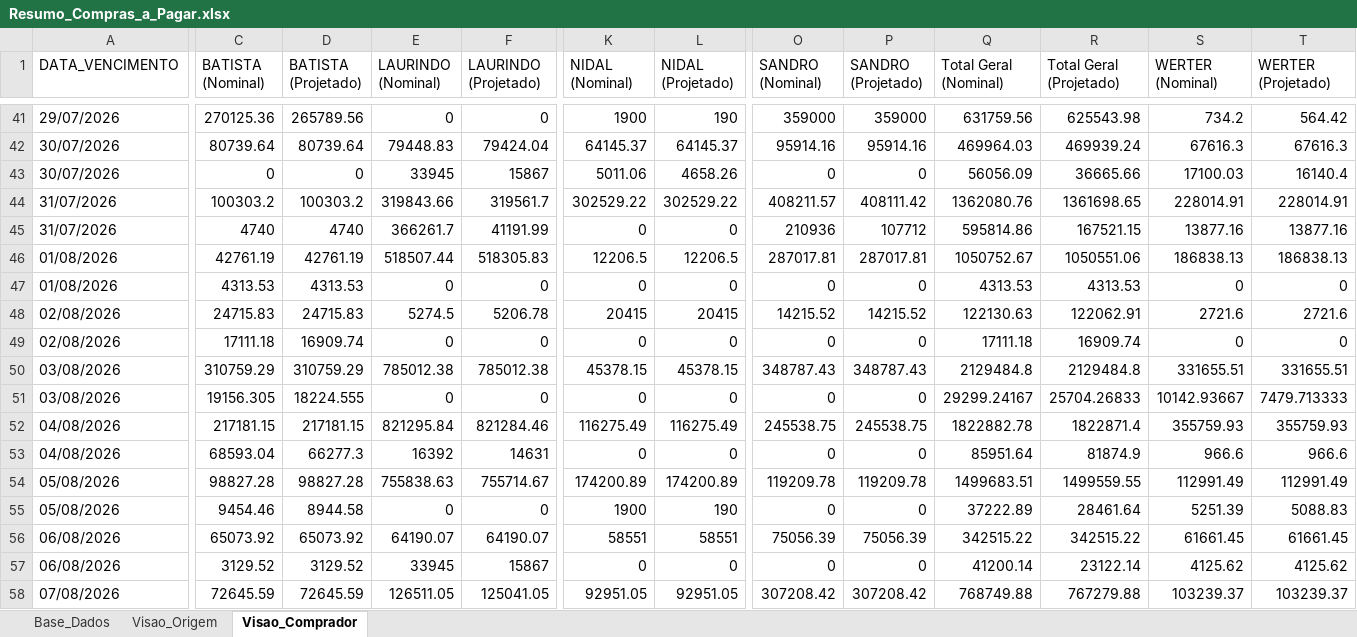
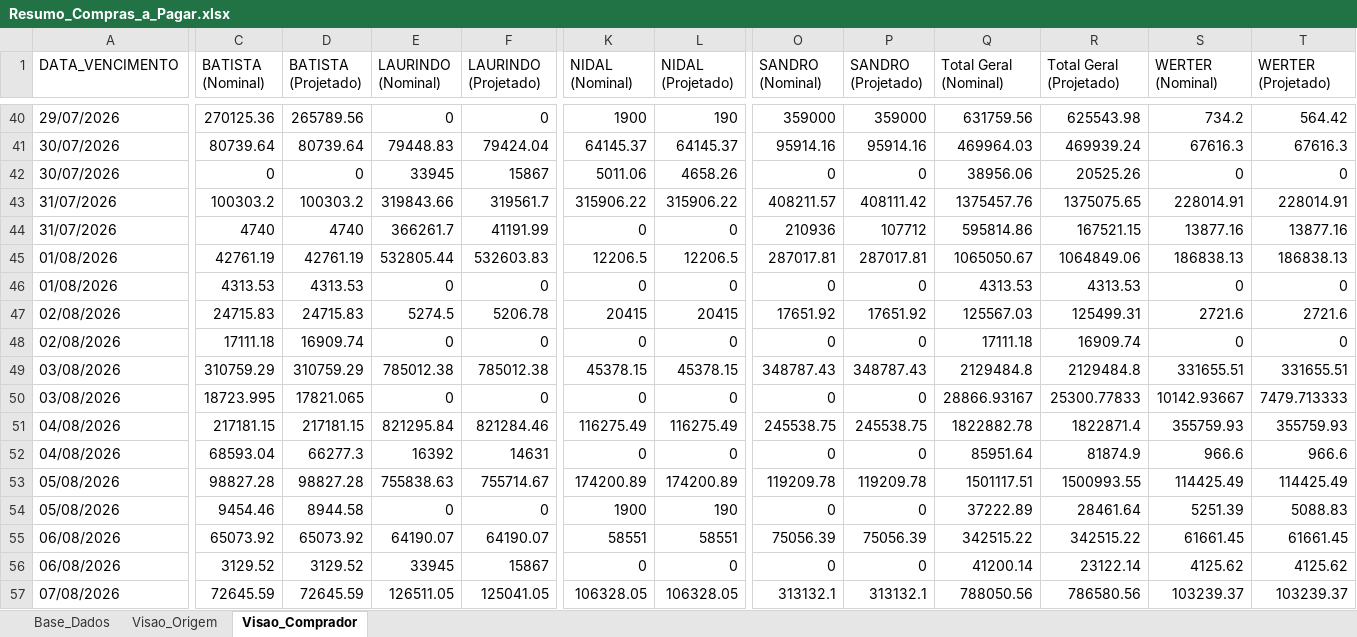
Before and after one commit to sgrimush-ops/Equipes_Agentes, an Excel workbook: Aplicativos/a_pagar/Resumo_Compras_a_Pagar.xlsx, sheet Visao_Comprador, drawn as a sheet; only a part is shown, gaps mark what is left out; values as stored, in another font and other column widths than the file's, no borders; addresses are those after the commit; the diff covers the shown part only; the diff names each change by its address in the sheet, - before the commit and + after, or states it on an @@ line.

```diff
--- a/Aplicativos/a_pagar/Resumo_Compras_a_Pagar.xlsx (sheet Visao_Comprador)
+++ b/Aplicativos/a_pagar/Resumo_Compras_a_Pagar.xlsx (sheet Visao_Comprador)
-Q42 (Total Geral (Nominal)): 56056.09
+Q42 (Total Geral (Nominal)): 38956.06
-R42 (Total Geral (Projetado)): 36665.66
+R42 (Total Geral (Projetado)): 20525.26
-S42 (WERTER (Nominal)): 17100.03
+S42 (WERTER (Nominal)): 0
-T42 (WERTER (Projetado)): 16140.4
+T42 (WERTER (Projetado)): 0
-K43 (NIDAL (Nominal)): 302529.22
+K43 (NIDAL (Nominal)): 315906.22
-L43 (NIDAL (Projetado)): 302529.22
+L43 (NIDAL (Projetado)): 315906.22
-Q43 (Total Geral (Nominal)): 1362080.76
+Q43 (Total Geral (Nominal)): 1375457.76
-R43 (Total Geral (Projetado)): 1361698.65
+R43 (Total Geral (Projetado)): 1375075.65
-E45 (LAURINDO (Nominal)): 518507.44
+E45 (LAURINDO (Nominal)): 532805.44
-F45 (LAURINDO (Projetado)): 518305.83
+F45 (LAURINDO (Projetado)): 532603.83
-Q45 (Total Geral (Nominal)): 1050752.67
+Q45 (Total Geral (Nominal)): 1065050.67
-R45 (Total Geral (Projetado)): 1050551.06
+R45 (Total Geral (Projetado)): 1064849.06
-O47 (SANDRO (Nominal)): 14215.52
+O47 (SANDRO (Nominal)): 17651.92
-P47 (SANDRO (Projetado)): 14215.52
+P47 (SANDRO (Projetado)): 17651.92
-Q47 (Total Geral (Nominal)): 122130.63
+Q47 (Total Geral (Nominal)): 125567.03
-R47 (Total Geral (Projetado)): 122062.91
+R47 (Total Geral (Projetado)): 125499.31
-C50 (BATISTA (Nominal)): 19156.305
+C50 (BATISTA (Nominal)): 18723.995
-D50 (BATISTA (Projetado)): 18224.555
+D50 (BATISTA (Projetado)): 17821.065
-Q50 (Total Geral (Nominal)): 29299.24167
+Q50 (Total Geral (Nominal)): 28866.93167
-R50 (Total Geral (Projetado)): 25704.26833
+R50 (Total Geral (Projetado)): 25300.77833
-Q53 (Total Geral (Nominal)): 1499683.51
+Q53 (Total Geral (Nominal)): 1501117.51
-R53 (Total Geral (Projetado)): 1499559.55
+R53 (Total Geral (Projetado)): 1500993.55
-S53 (WERTER (Nominal)): 112991.49
+S53 (WERTER (Nominal)): 114425.49
-T53 (WERTER (Projetado)): 112991.49
+T53 (WERTER (Projetado)): 114425.49
-K57 (NIDAL (Nominal)): 92951.05
+K57 (NIDAL (Nominal)): 106328.05
-L57 (NIDAL (Projetado)): 92951.05
+L57 (NIDAL (Projetado)): 106328.05
-O57 (SANDRO (Nominal)): 307208.42
+O57 (SANDRO (Nominal)): 313132.1
-P57 (SANDRO (Projetado)): 307208.42
+P57 (SANDRO (Projetado)): 313132.1
-Q57 (Total Geral (Nominal)): 768749.88
+Q57 (Total Geral (Nominal)): 788050.56
-R57 (Total Geral (Projetado)): 767279.88
+R57 (Total Geral (Projetado)): 786580.56
```
Also changed, not shown: 7 added rows, 3 removed rows and 394 edited cells elsewhere in this sheet, sheet Base_Dados, sheet Visao_Origem, Aplicativos/GAM/bd_saida/digitar.xlsx, 5 other files.
